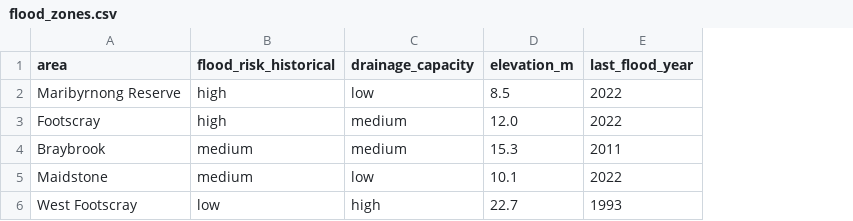
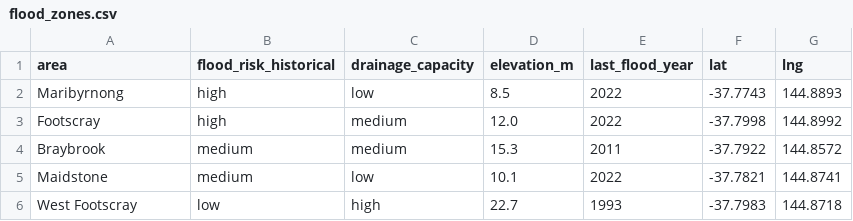
Before and after one commit to chenyuliu1/flood-watch, a CSV file: flood_zones.csv, drawn as a sheet; the diff names each change by its address in the sheet, - before the commit and + after, or states it on an @@ line.

```diff
--- a/flood_zones.csv
+++ b/flood_zones.csv
+column F (lat), rows 2-6: -37.7743 | -37.7998 | -37.7922 | -37.7821 | -37.7983
+column G (lng), rows 2-6: 144.8893 | 144.8992 | 144.8572 | 144.8741 | 144.8718
-A2 (area): Maribyrnong Reserve
+A2 (area): Maribyrnong
```
Also changed, not shown: population.csv, rainfall.csv, 3 other files.
